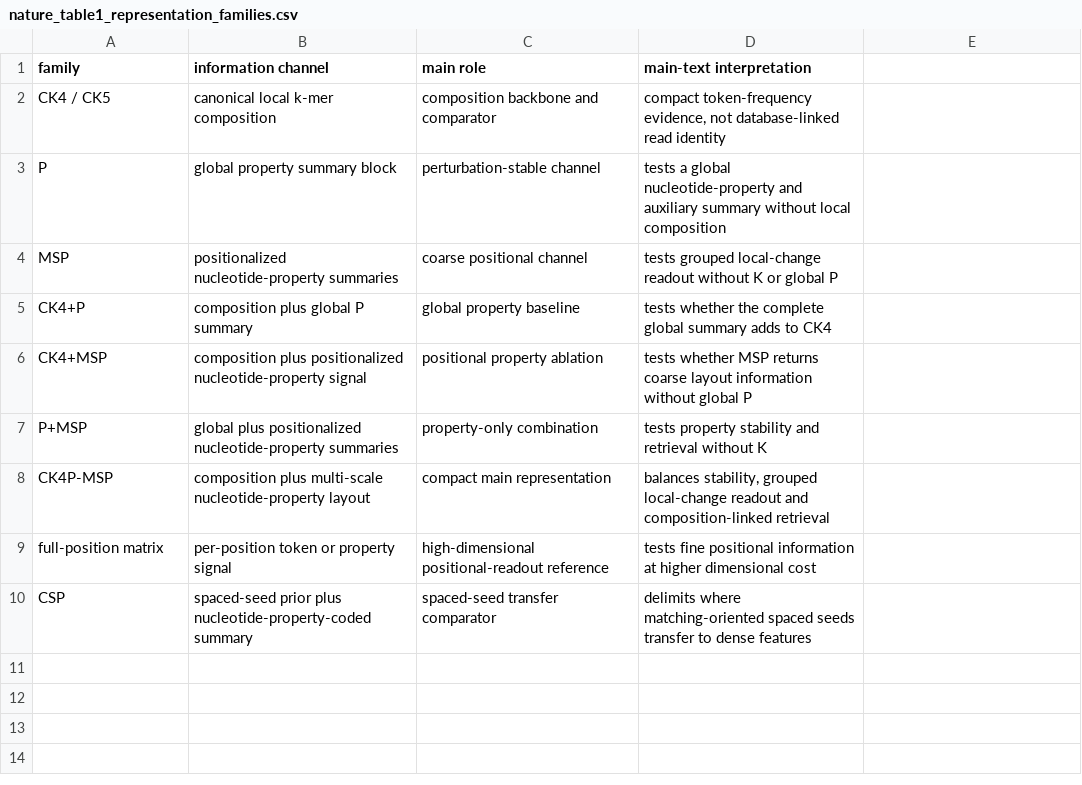
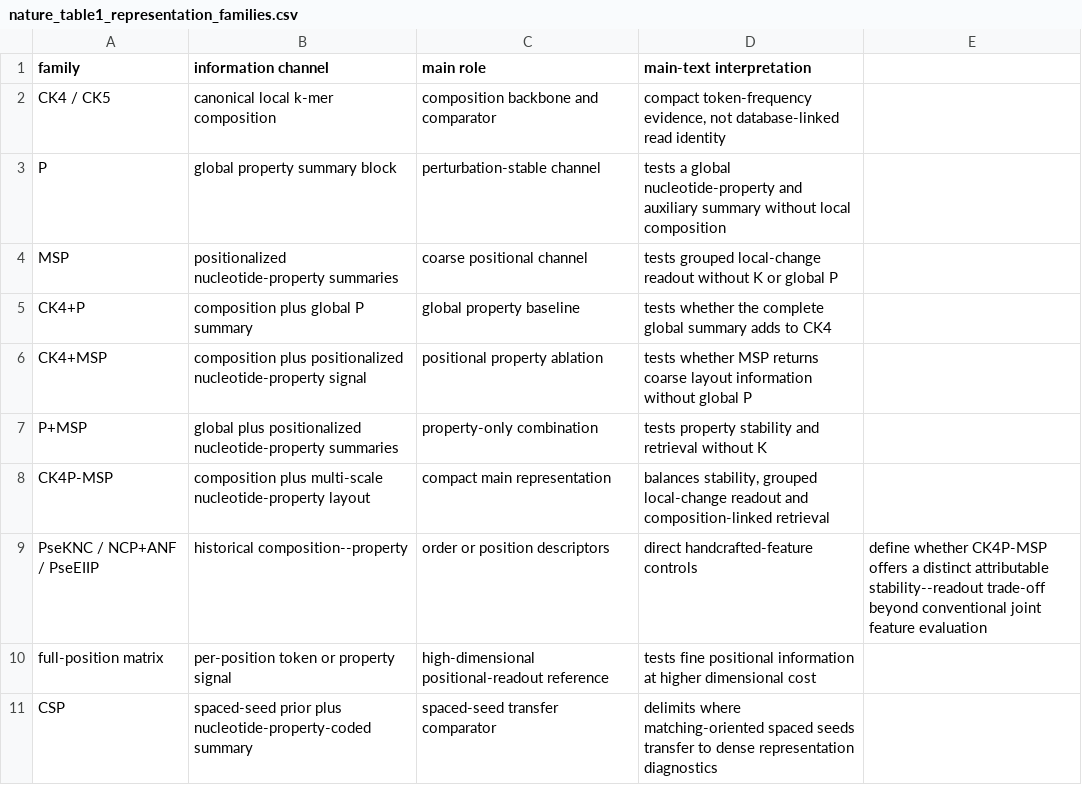
Before and after one commit to FairYJmrx/ultrashort-dna-representation-diagnostics, a CSV file: paper_latex/tables/main/nature_table1_representation_families.csv, drawn as a sheet; addresses are those after the commit; the diff names each change by its address in the sheet, - before the commit and + after, or states it on an @@ line.

```diff
--- a/paper_latex/tables/main/nature_table1_representation_families.csv
+++ b/paper_latex/tables/main/nature_table1_representation_families.csv
+row 9: PseKNC / NCP+ANF / PseEIIP | historical composition--property | order or position descriptors | direct handcrafted-feature controls | define whether CK4P-MSP offers a distinct attributable stability--readout trade-off beyond conventional joint feature evaluation
-D11 (main-text interpretation): …to dense features
+D11 (main-text interpretation): …to dense representation diagnostics
```
Also changed, not shown: paper_latex/tables/main/nature_table2_data_layers.csv, paper_latex/tables/main/nature_table4_local_mutation_sensitivity.csv, 37 other files.
